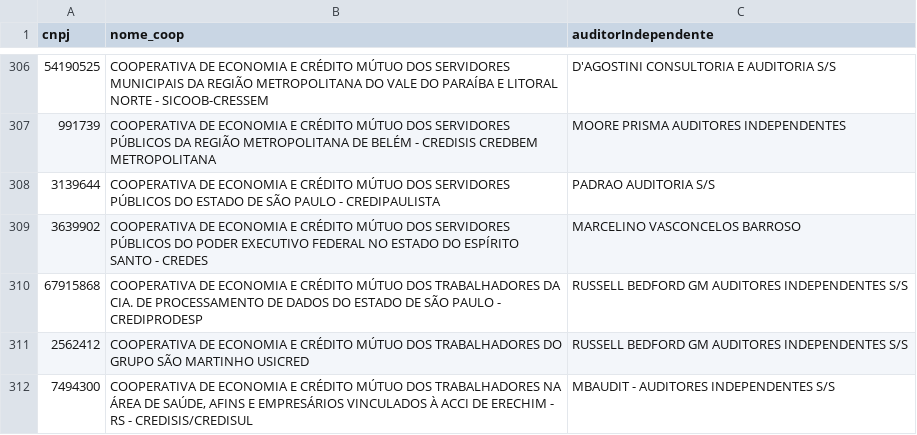
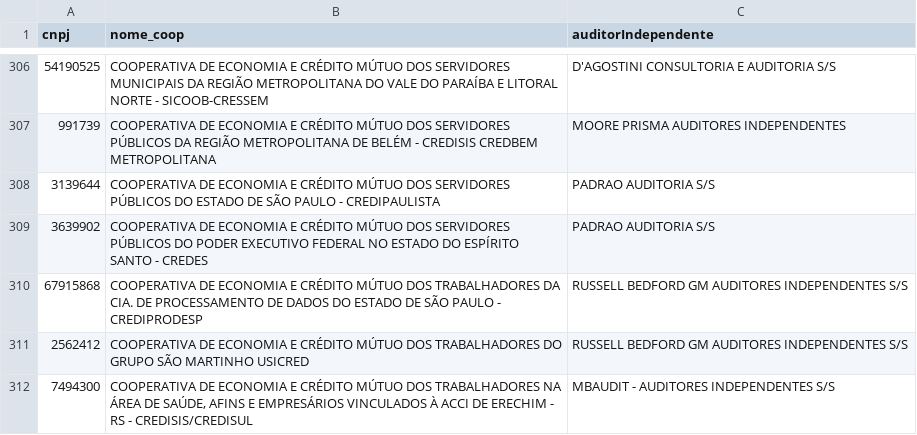
Before and after one commit to rtheodoro/orgaos-estatutarios-coop-cred-bacen, a CSV file: dados/202308/202308_CoopCred_BCB_auditorIndependente.csv, drawn as a sheet; only a part is shown, gaps mark what is left out.

```diff
--- a/dados/202308/202308_CoopCred_BCB_auditorIndependente.csv
+++ b/dados/202308/202308_CoopCred_BCB_auditorIndependente.csv
@@ -308,3 +308,3 @@
 3139644,"COOPERATIVA DE ECONOMIA E CRÉDITO MÚTUO DOS SERVIDORES PÚBLICOS DO ESTADO DE SÃO PAULO - CREDIPAULISTA","PADRAO AUDITORIA S/S"
-3639902,"COOPERATIVA DE ECONOMIA E CRÉDITO MÚTUO DOS SERVIDORES PÚBLICOS DO PODER EXECUTIVO FEDERAL NO ESTADO DO ESPÍRITO SANTO - CREDES","MARCELINO VASCONCELOS BARROSO"
+3639902,"COOPERATIVA DE ECONOMIA E CRÉDITO MÚTUO DOS SERVIDORES PÚBLICOS DO PODER EXECUTIVO FEDERAL NO ESTADO DO ESPÍRITO SANTO - CREDES","PADRAO AUDITORIA S/S"
 67915868,"COOPERATIVA DE ECONOMIA E CRÉDITO MÚTUO DOS TRABALHADORES DA CIA. DE PROCESSAMENTO DE DADOS DO ESTADO DE SÃO PAULO - CREDIPRODESP","RUSSELL BEDFORD GM AUDITORES INDEPENDENTES S/S"
```
Also changed, not shown: dados/202308/202308_CoopCred_BCB_comite_auditoria.csv, dados/202308/202308_CoopCred_BCB_info_gerais.csv, 5 other files.
